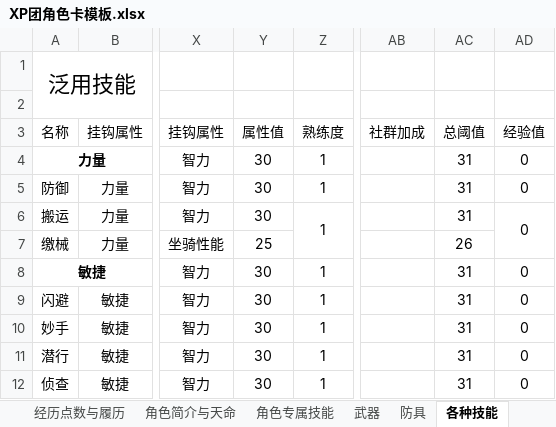
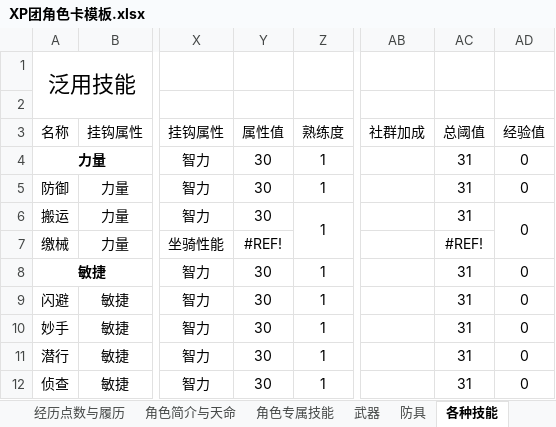
Before and after one commit to amiduMotokyo/xp-wiki, an Excel workbook: docs/XP团角色卡模板.xlsx, sheet 各种技能, drawn as a sheet; only a part is shown, gaps mark what is left out; values as stored, in another font and other column widths than the file's, no borders; the diff names each change by its address in the sheet, - before the commit and + after, or states it on an @@ line.

```diff
--- a/docs/XP团角色卡模板.xlsx (sheet 各种技能)
+++ b/docs/XP团角色卡模板.xlsx (sheet 各种技能)
-Y7: 25
+Y7: #REF!
-AC7: 26
+AC7: #REF!
```
Also changed, not shown: sheet 坐骑, sheet 总表, formulas that keep their value, charts or pictures, 2 other files.
